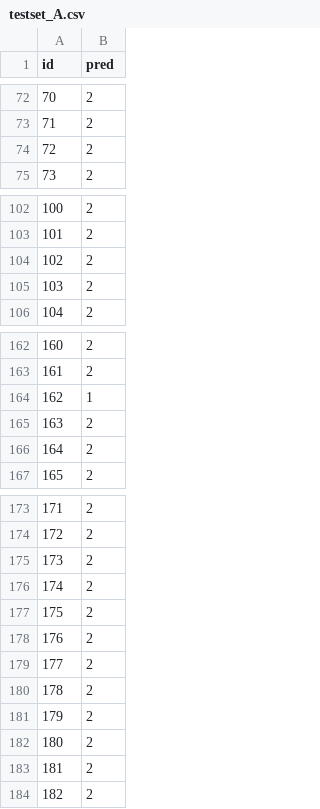
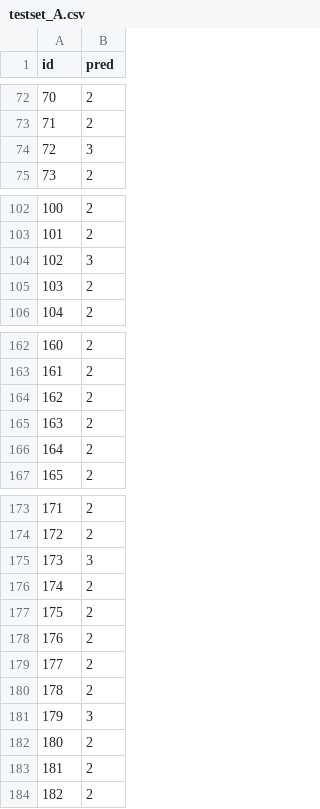
Before and after one commit to matteo-meat/dl-hackaton, a CSV file: submission/testset_A.csv, drawn as a sheet; only a part is shown, gaps mark what is left out; the diff covers the shown part only.

```diff
--- a/submission/testset_A.csv
+++ b/submission/testset_A.csv
@@ -73,3 +73,3 @@ id,pred
 71,2
-72,2
+72,3
 73,2
@@ -103,3 +103,3 @@ id,pred
 101,2
-102,2
+102,3
 103,2
@@ -163,3 +163,3 @@ id,pred
 161,2
-162,1
+162,2
 163,2
@@ -174,3 +174,3 @@ id,pred
 172,2
-173,2
+173,3
 174,2
@@ -180,3 +180,3 @@ id,pred
 178,2
-179,2
+179,3
 180,2
```
Also changed, not shown: 51 edited cells elsewhere in this file, 5 other files.
